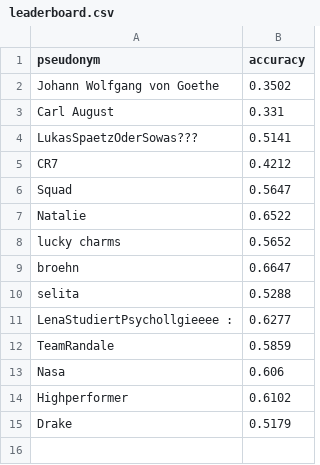
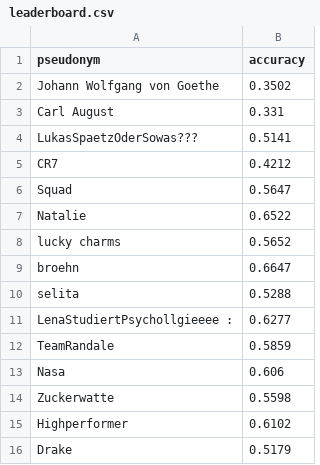
Before and after one commit to NicoHambauer/teachable-machine-student-contest, a CSV file: _data/leaderboard.csv, drawn as a sheet.

```diff
--- a/_data/leaderboard.csv
+++ b/_data/leaderboard.csv
@@ -13,2 +13,3 @@ TeamRandale,0.5859
 Nasa,0.606
+Zuckerwatte,0.5598
 Highperformer,0.6102
```
